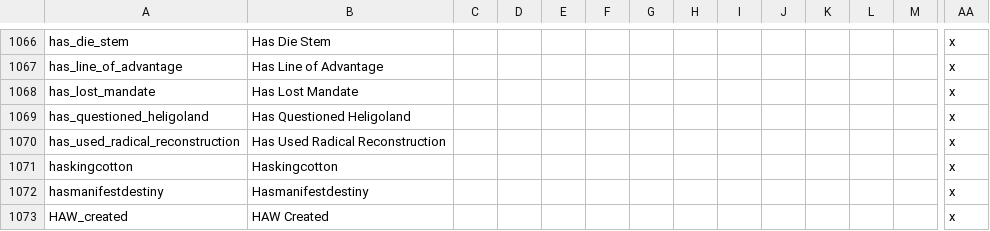
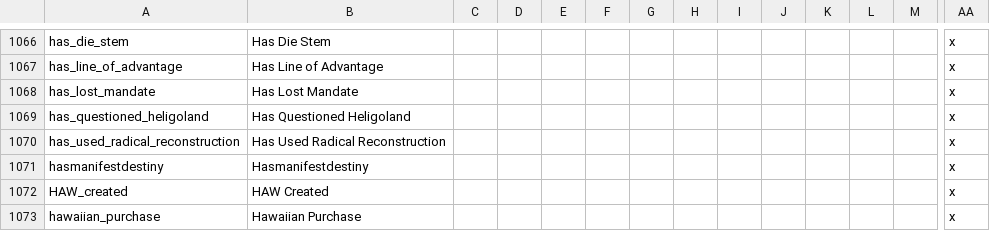
Before and after one commit to Nivaturimika/AHMP, a CSV file: AHPM_MP/localisation/flags_hpm-hfm.csv, drawn as a sheet; only a part is shown, gaps mark what is left out; the shorter side is filled out with more unchanged rows; rows hold the shown columns only; the diff names each change by its address in the sheet, - before the commit and + after, or states it on an @@ line.

Commit message:
localisation

```diff
--- a/AHPM_MP/localisation/flags_hpm-hfm.csv
+++ b/AHPM_MP/localisation/flags_hpm-hfm.csv
-row 1071: haskingcotton | Haskingcotton |  |  |  |  |  |  |  |  |  |  |  | x
```
Also changed, not shown: 1 other file.
